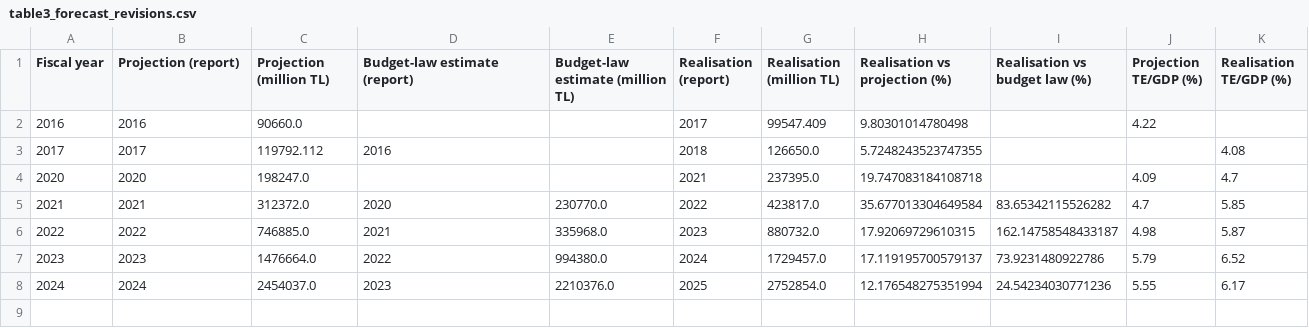
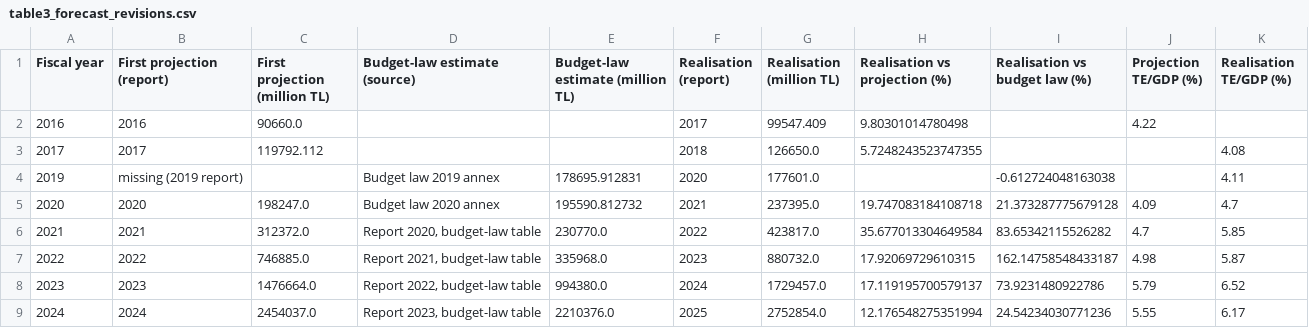
Before and after one commit to nkoc81/Auto-Empirical-Research-Skills, a CSV file: tax_expenditure_evaluability/outputs/tables/table3_forecast_revisions.csv, drawn as a sheet.

```diff
--- a/tax_expenditure_evaluability/outputs/tables/table3_forecast_revisions.csv
+++ b/tax_expenditure_evaluability/outputs/tables/table3_forecast_revisions.csv
@@ -1,8 +1,9 @@
-Fiscal year,Projection (report),Projection (million TL),Budget-law estimate (report),Budget-law estimate (million TL),Realisation (report),Realisation (million TL),Realisation vs projection (%),Realisation vs budget law (%),Projection TE/GDP (%),Realisation TE/GDP (%)
+Fiscal year,First projection (report),First projection (million TL),Budget-law estimate (source),Budget-law estimate (million TL),Realisation (report),Realisation (million TL),Realisation vs projection (%),Realisation vs budget law (%),Projection TE/GDP (%),Realisation TE/GDP (%)
 2016,2016,90660.0,,,2017,99547.409,9.80301014780498,,4.22,
-2017,2017,119792.112,2016,,2018,126650.0,5.7248243523747355,,,4.08
-2020,2020,198247.0,,,2021,237395.0,19.747083184108718,,4.09,4.7
-2021,2021,312372.0,2020,230770.0,2022,423817.0,35.677013304649584,83.65342115526282,4.7,5.85
-2022,2022,746885.0,2021,335968.0,2023,880732.0,17.92069729610315,162.14758548433187,4.98,5.87
-2023,2023,1476664.0,2022,994380.0,2024,1729457.0,17.119195700579137,73.9231480922786,5.79,6.52
-2024,2024,2454037.0,2023,2210376.0,2025,2752854.0,12.176548275351994,24.54234030771236,5.55,6.17
+2017,2017,119792.112,,,2018,126650.0,5.7248243523747355,,,4.08
+2019,missing (2019 report),,Budget law 2019 annex,178695.912831,2020,177601.0,,-0.612724048163038,,4.11
+2020,2020,198247.0,Budget law 2020 annex,195590.812732,2021,237395.0,19.747083184108718,21.373287775679128,4.09,4.7
+2021,2021,312372.0,"Report 2020, budget-law table",230770.0,2022,423817.0,35.677013304649584,83.65342115526282,4.7,5.85
+2022,2022,746885.0,"Report 2021, budget-law table",335968.0,2023,880732.0,17.92069729610315,162.14758548433187,4.98,5.87
+2023,2023,1476664.0,"Report 2022, budget-law table",994380.0,2024,1729457.0,17.119195700579137,73.9231480922786,5.79,6.52
+2024,2024,2454037.0,"Report 2023, budget-law table",2210376.0,2025,2752854.0,12.176548275351994,24.54234030771236,5.55,6.17
```
Also changed, not shown: tax_expenditure_evaluability/data/literature/reference_verification.csv, tax_expenditure_evaluability/data/source_inventory.csv, 32 other files.
